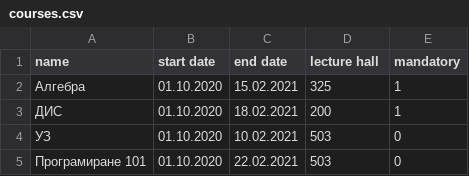
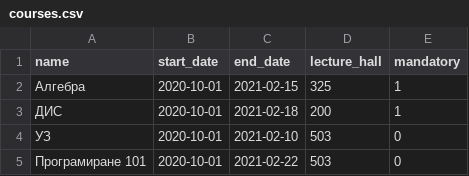
Before and after one commit to MiroslavStefanov/student-building-monitor, a CSV file: csvs/courses.csv, drawn as a sheet.

```diff
--- a/csvs/courses.csv
+++ b/csvs/courses.csv
@@ -1,5 +1,5 @@
-name,start date,end date,lecture hall,mandatory
-Алгебра,01.10.2020,15.02.2021,325,1
-ДИС,01.10.2020,18.02.2021,200,1
-УЗ,01.10.2020,10.02.2021,503,0
-Програмиране 101,01.10.2020,22.02.2021,503,0
+name,start_date,end_date,lecture_hall,mandatory
+Алгебра,2020-10-01,2021-02-15,325,1
+ДИС,2020-10-01,2021-02-18,200,1
+УЗ,2020-10-01,2021-02-10,503,0
+Програмиране 101,2020-10-01,2021-02-22,503,0
```
Also changed, not shown: csvs/passeges.csv, 9 other files.
